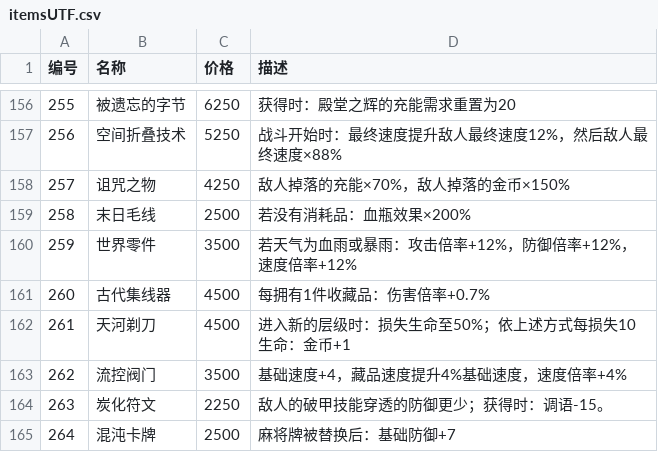
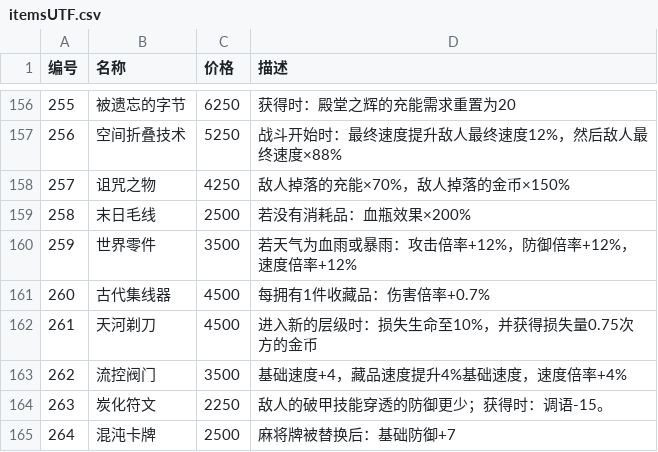
Before and after one commit to Panenzhe/ALongJourneyToWhereIsMoonlit, a CSV file: itemsUTF.csv, drawn as a sheet; only a part is shown, gaps mark what is left out.

```diff
--- a/itemsUTF.csv
+++ b/itemsUTF.csv
@@ -161,3 +161,3 @@
 260,古代集线器,4500,每拥有1件收藏品：伤害倍率+0.7%
-261,天河剃刀,4500,进入新的层级时：损失生命至50%；依上述方式每损失10生命：金币+1
+261,天河剃刀,4500,进入新的层级时：损失生命至10%，并获得损失量0.75次方的金币
 262,流控阀门,3500,基础速度+4，藏品速度提升4%基础速度，速度倍率+4%
```
Also changed, not shown: 22 other files.
